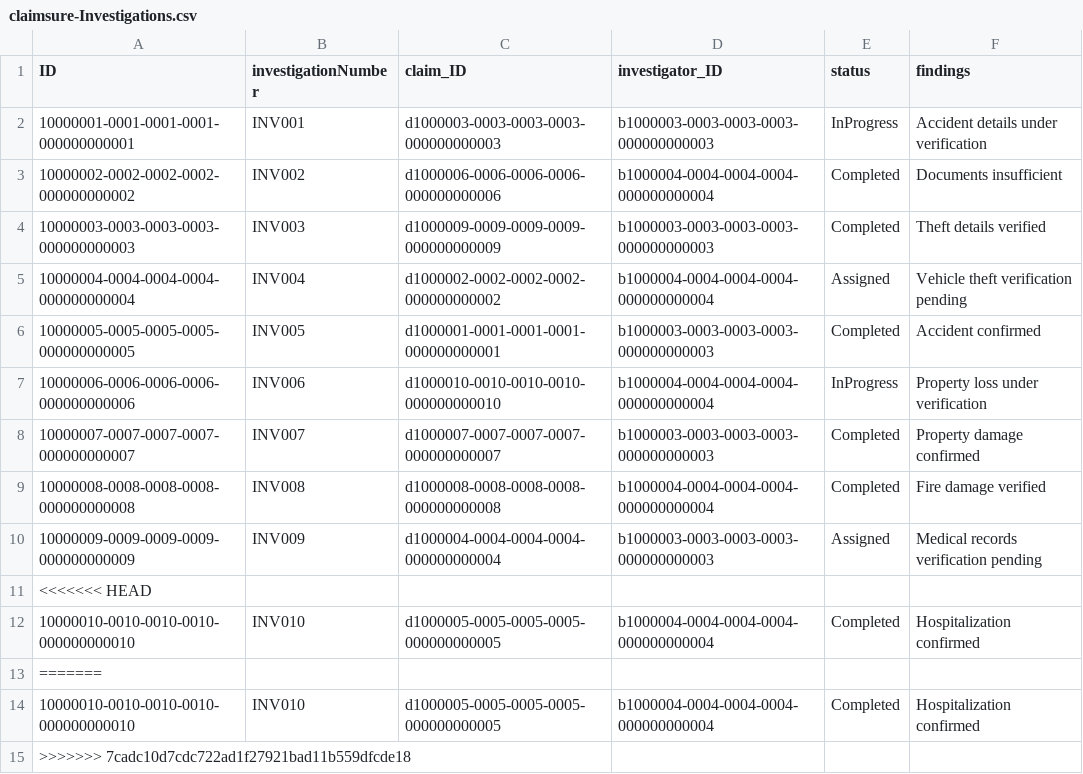
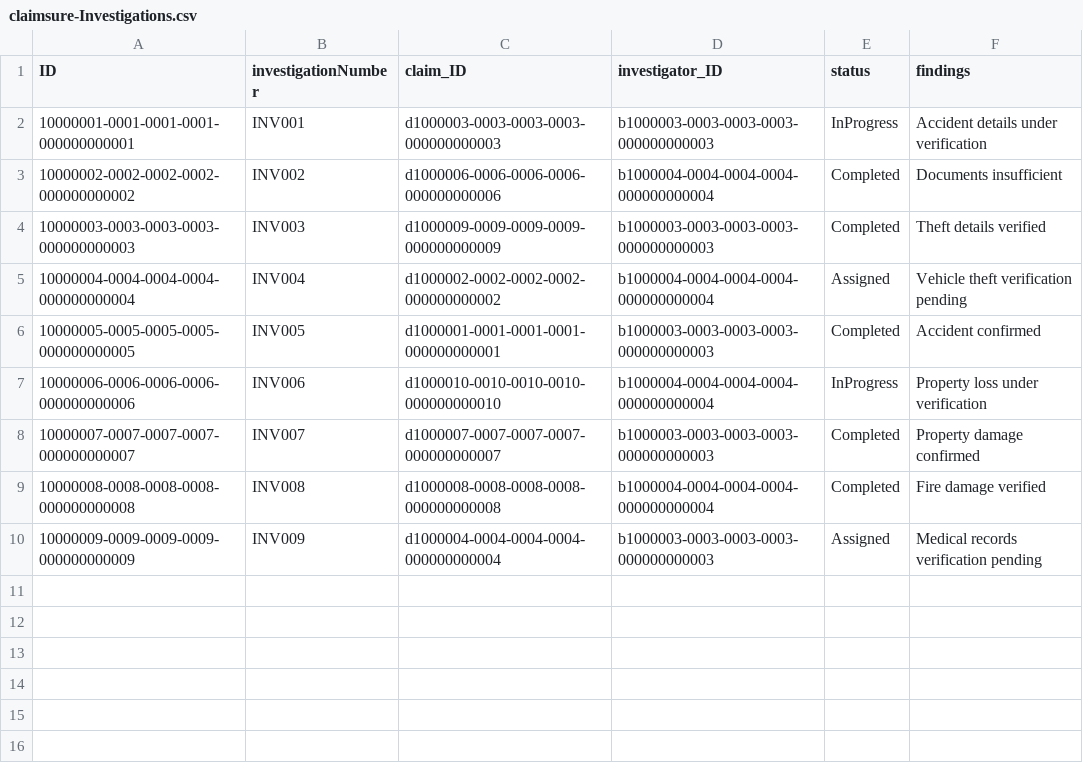
Before and after one commit to CoderShivi/Insurance_claim_management, a CSV file: db/data/claimsure-Investigations.csv, drawn as a sheet; the diff names each change by its address in the sheet, - before the commit and + after, or states it on an @@ line.

```diff
--- a/db/data/claimsure-Investigations.csv
+++ b/db/data/claimsure-Investigations.csv
-row 11: <<<<<<< HEAD
-row 12: 10000010-0010-0010-0010-000000000010 | INV010 | d1000005-0005-0005-0005-000000000005 | b1000004-0004-0004-0004-000000000004 | Completed | Hospitalization confirmed
-row 13: =======
-row 14: 10000010-0010-0010-0010-000000000010 | INV010 | d1000005-0005-0005-0005-000000000005 | b1000004-0004-0004-0004-000000000004 | Completed | Hospitalization confirmed
-row 15: >>>>>>> 7cadc10d7cdc722ad1f27921bad11b559dfcde18
```
Also changed, not shown: db/data/claimsure-Approvals.csv, db/data/claimsure-ClaimDocuments.csv, 11 other files.
